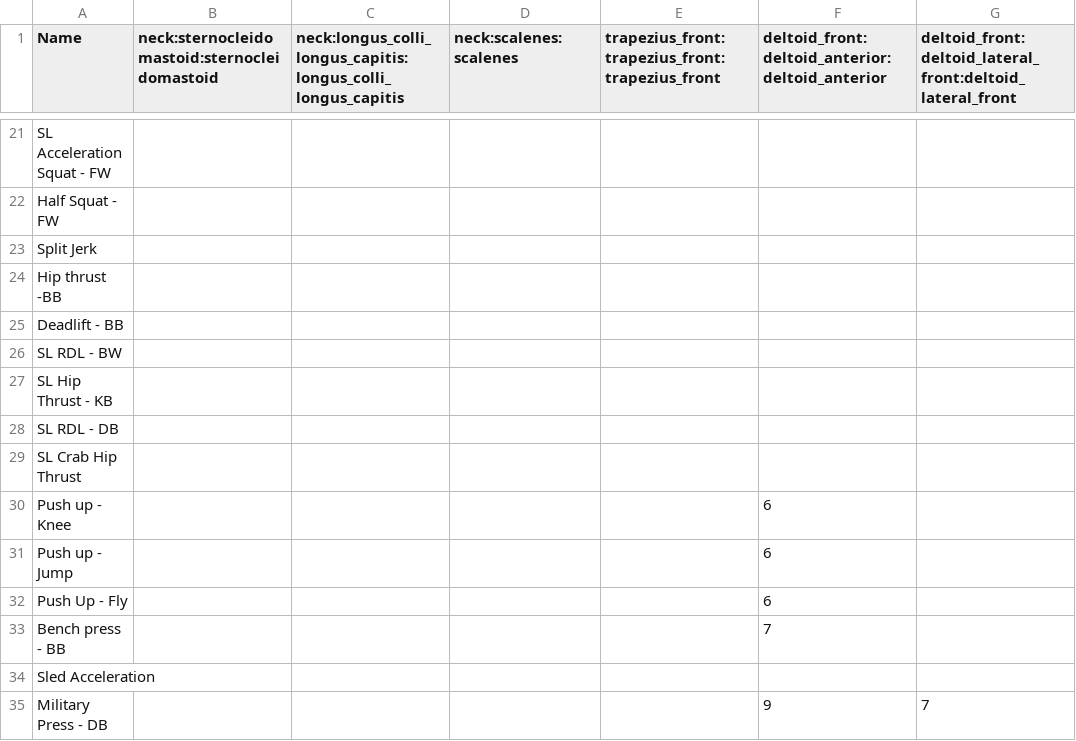
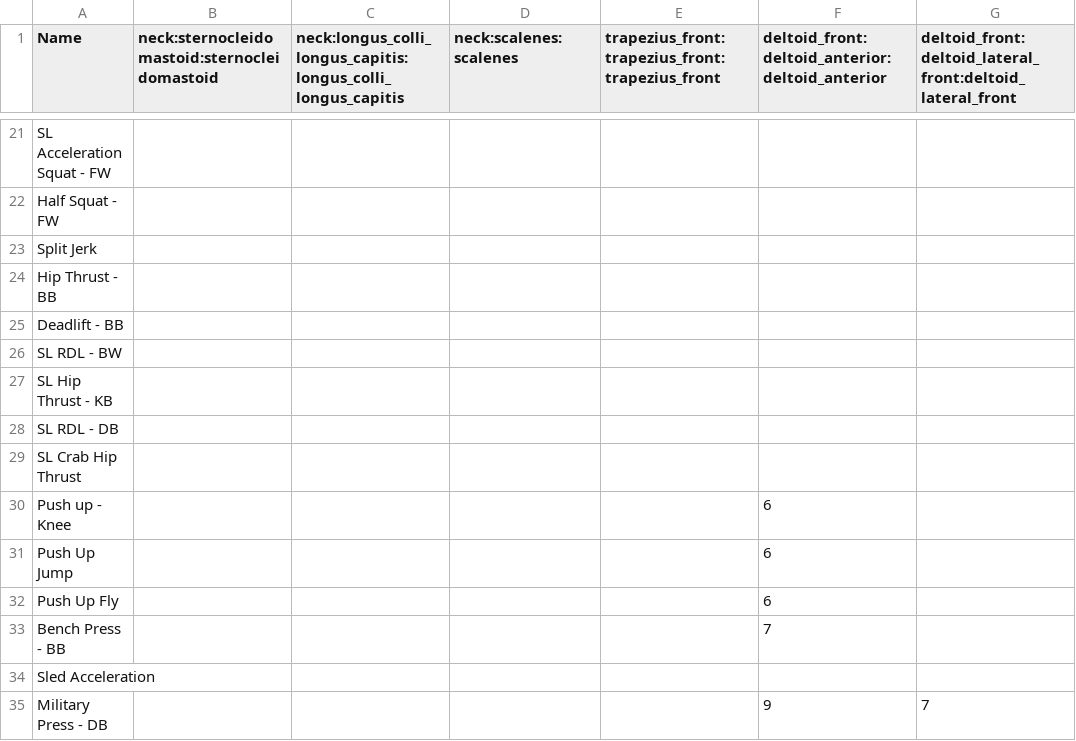
Before and after one commit to jasazupancic123/Master-Thesis, a CSV file: files/muscles.csv, drawn as a sheet; only a part is shown, gaps mark what is left out; the diff names each change by its address in the sheet, - before the commit and + after, or states it on an @@ line.

Commit message:
refactor: frontend csv exercise import mapping

```diff
--- a/files/muscles.csv
+++ b/files/muscles.csv
-A24 (Name): Hip thrust -BB
+A24 (Name): Hip Thrust - BB
-A31 (Name): Push up - Jump
+A31 (Name): Push Up Jump
-A32 (Name): Push Up - Fly
+A32 (Name): Push Up Fly
-A33 (Name): Bench press - BB
+A33 (Name): Bench Press - BB
```
Also changed, not shown: 19 other files.
